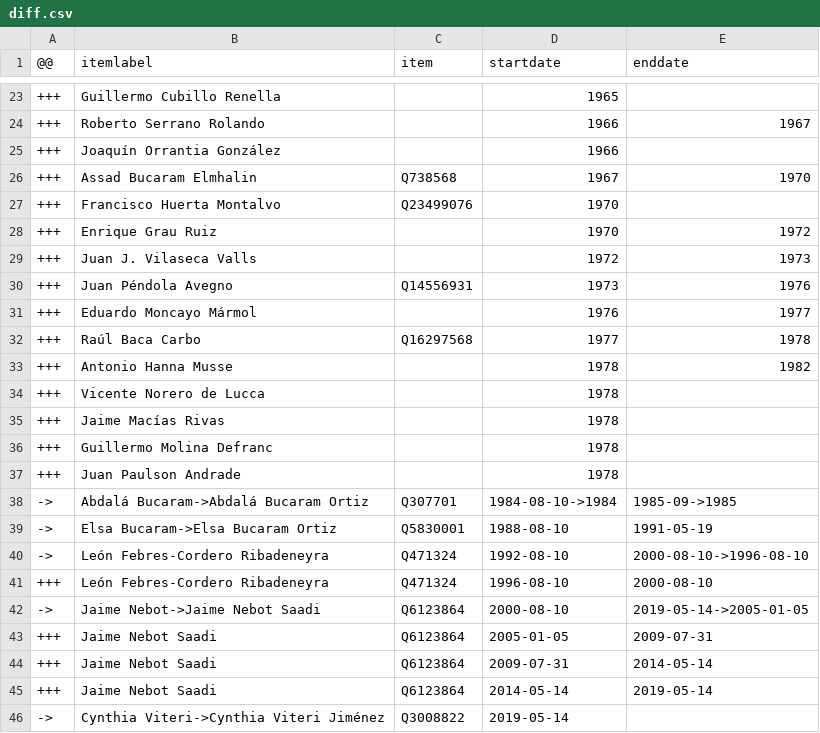
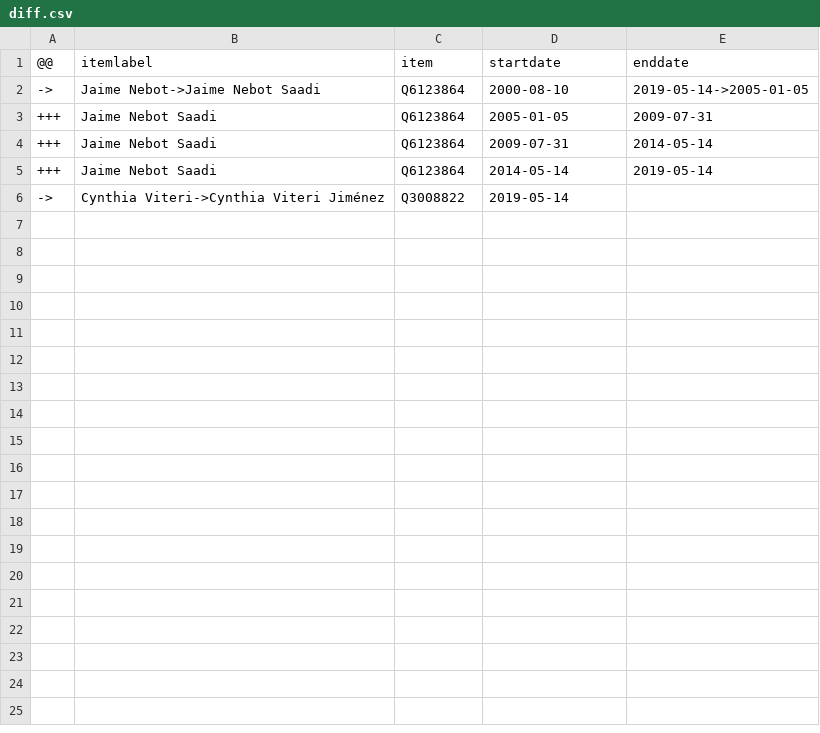
Before and after one commit to every-politician-scrapers/ecuador-ministers, a CSV file: sources/guayaquil-eswiki/diff.csv, drawn as a sheet; only a part is shown, gaps mark what is left out; the diff covers the shown part only.

```diff
--- a/sources/guayaquil-eswiki/diff.csv
+++ b/sources/guayaquil-eswiki/diff.csv
@@ -23,20 +2 @@
-+++,Guillermo Cubillo Renella,,1965,
-+++,Roberto Serrano Rolando,,1966,1967
-+++,Joaquín Orrantia González,,1966,
-+++,Assad Bucaram Elmhalin,Q738568,1967,1970
-+++,Francisco Huerta Montalvo,Q23499076,1970,
-+++,Enrique Grau Ruiz,,1970,1972
-+++,Juan J. Vilaseca Valls,,1972,1973
-+++,Juan Péndola Avegno,Q14556931,1973,1976
-+++,Eduardo Moncayo Mármol,,1976,1977
-+++,Raúl Baca Carbo,Q16297568,1977,1978
-+++,Antonio Hanna Musse,,1978,1982
-+++,Vicente Norero de Lucca,,1978,
-+++,Jaime Macías Rivas,,1978,
-+++,Guillermo Molina Defranc,,1978,
-+++,Juan Paulson Andrade,,1978,
-->,Abdalá Bucaram->Abdalá Bucaram Ortiz,Q307701,1984-08-10->1984,1985-09->1985
-->,Elsa Bucaram->Elsa Bucaram Ortiz,Q5830001,1988-08-10,1991-05-19
-->,León Febres-Cordero Ribadeneyra,Q471324,1992-08-10,2000-08-10->1996-08-10
-+++,León Febres-Cordero Ribadeneyra,Q471324,1996-08-10,2000-08-10
 ->,Jaime Nebot->Jaime Nebot Saadi,Q6123864,2000-08-10,2019-05-14->2005-01-05
```
Also changed, not shown: 21 removed rows elsewhere in this file, sources/guayaquil-eswiki/scraped.csv, sources/guayaquil-eswiki/wikidata.csv, 2 other files.
